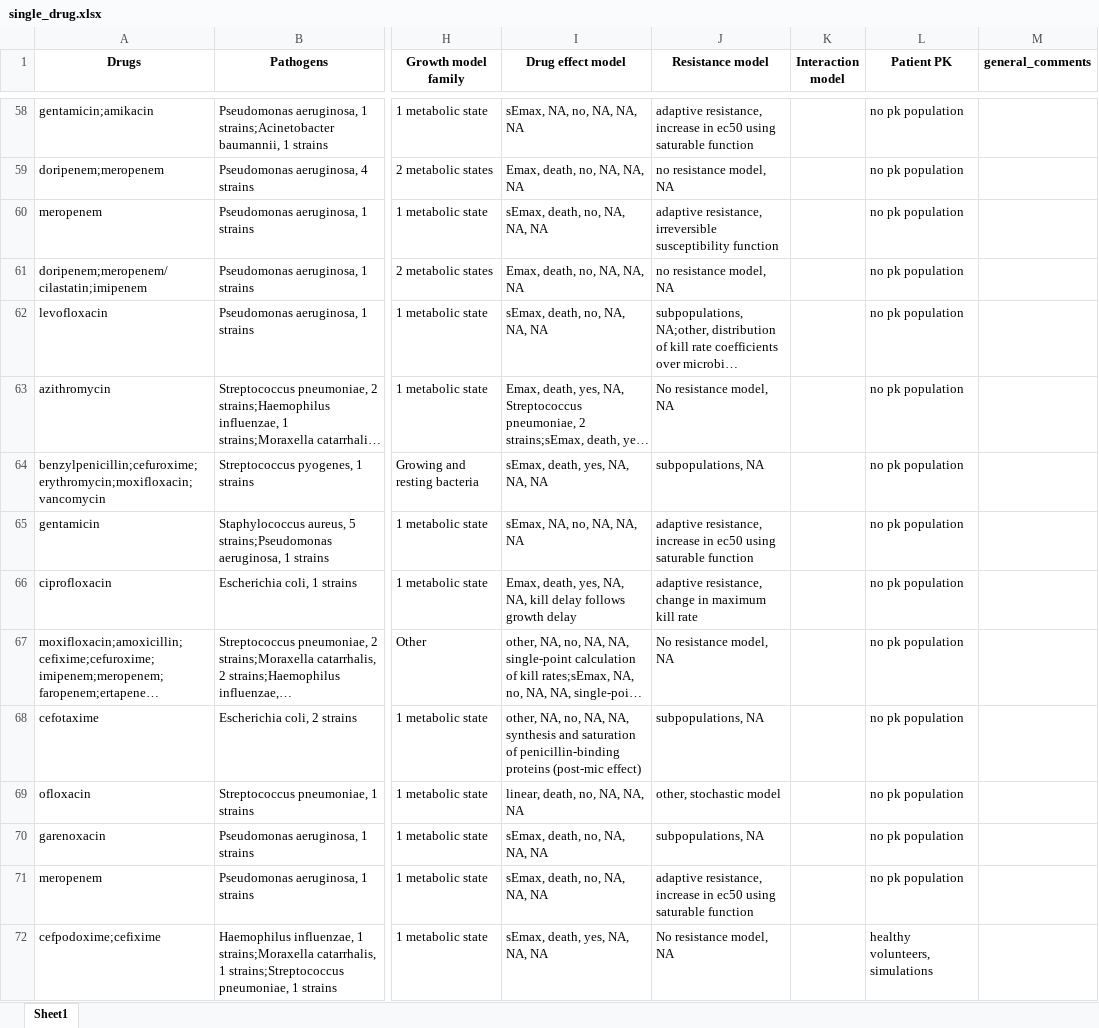
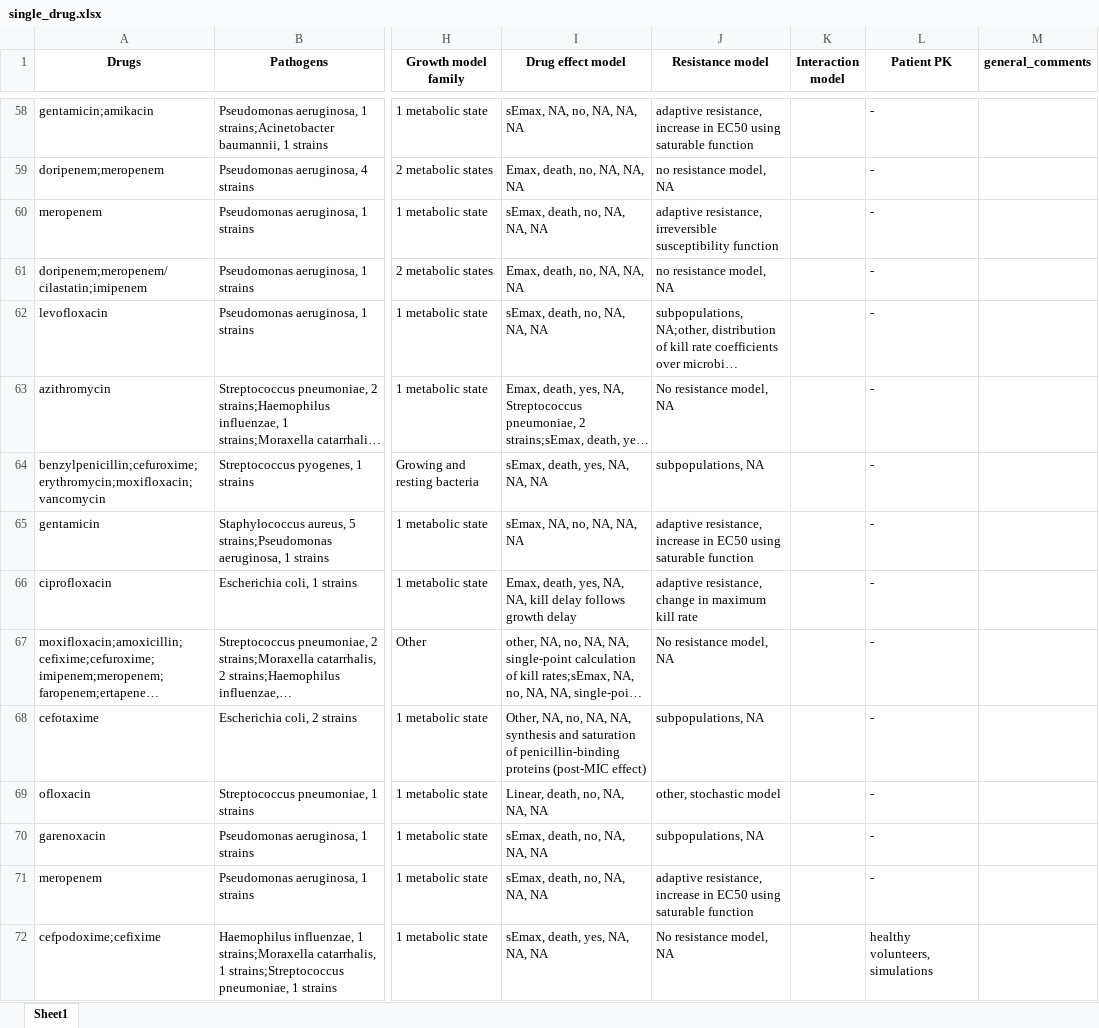
Before and after one commit to Vincent-AC/pmx-models-atb-review, an Excel workbook: tables/single_drug.xlsx, sheet Sheet1, drawn as a sheet; only a part is shown, gaps mark what is left out; long unchanged cells end in …; values as stored, in another font and other column widths than the file's, no borders; the diff covers the shown part only; the diff names each change by its address in the sheet, - before the commit and + after, or states it on an @@ line.

```diff
--- a/tables/single_drug.xlsx (sheet Sheet1)
+++ b/tables/single_drug.xlsx (sheet Sheet1)
-J58 (Resistance model): …increase in ec50 using saturable…
+J58 (Resistance model): …increase in EC50 using saturable…
-L58:L71 (Patient PK): no pk population
+L58:L71 (Patient PK): -
-J65 (Resistance model): …increase in ec50 using saturable…
+J65 (Resistance model): …increase in EC50 using saturable…
-I68 (Drug effect model): other, NA, no, NA, NA, synthesis and saturation of penicillin-binding proteins (post-mic effect)
+I68 (Drug effect model): Other, NA, no, NA, NA, synthesis and saturation of penicillin-binding proteins (post-MIC effect)
-I69 (Drug effect model): linear, death, no, NA, NA, NA
+I69 (Drug effect model): Linear, death, no, NA, NA, NA
-J71 (Resistance model): …increase in ec50 using saturable…
+J71 (Resistance model): …increase in EC50 using saturable…
```
Also changed, not shown: 68 edited cells elsewhere in this sheet, tables/combination_drugs.xlsx, 3 other files.
